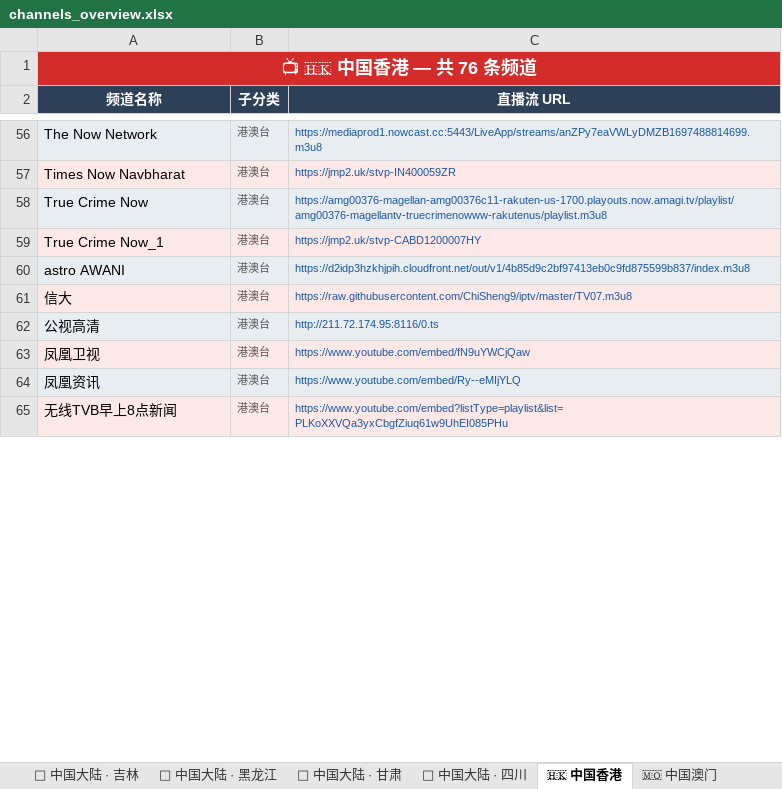
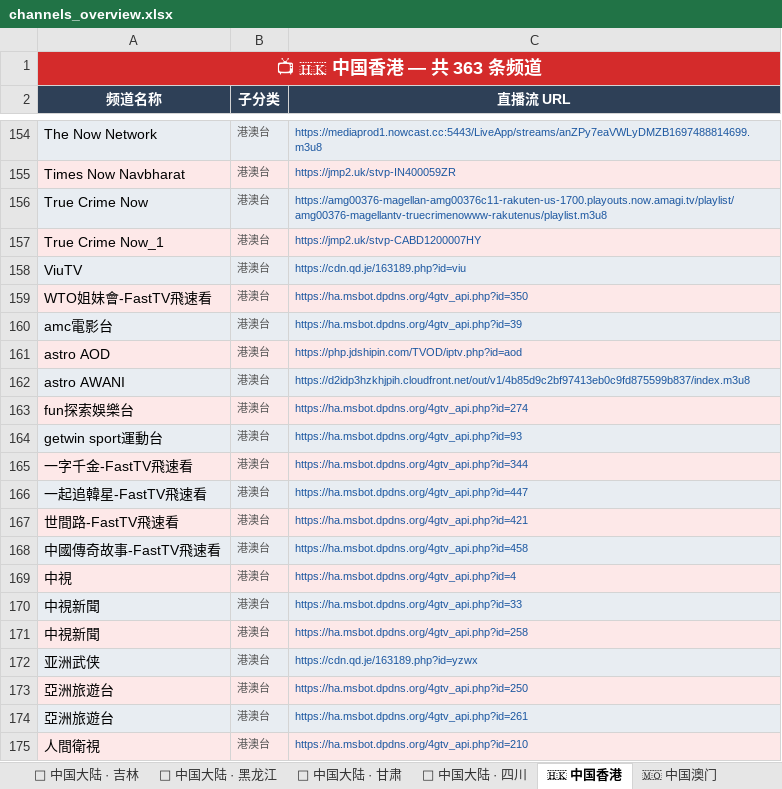
Before and after one commit to amazonjdshop/tv, an Excel workbook: channels_overview.xlsx, sheet 🇭🇰 中国香港, drawn as a sheet; only a part is shown, gaps mark what is left out; the shorter side is filled out with more unchanged rows; values as stored, in another font and other column widths than the file's, no borders; the diff covers the shown part only; the diff names each change by its address in the sheet, - before the commit and + after, or states it on an @@ line.

```diff
--- a/channels_overview.xlsx (sheet 🇭🇰 中国香港)
+++ b/channels_overview.xlsx (sheet 🇭🇰 中国香港)
-A1 (频道名称): 📺 🇭🇰 中国香港 — 共 76 条频道
+A1 (频道名称): 📺 🇭🇰 中国香港 — 共 363 条频道
+row 158: ViuTV | 港澳台 | https://cdn.qd.je/163189.php?id=viu
+row 159: WTO姐妹會-FastTV飛速看 | 港澳台 | https://ha.msbot.dpdns.org/4gtv_api.php?id=350
+row 160: amc電影台 | 港澳台 | https://ha.msbot.dpdns.org/4gtv_api.php?id=39
+row 161: astro AOD | 港澳台 | https://php.jdshipin.com/TVOD/iptv.php?id=aod
+row 163: fun探索娛樂台 | 港澳台 | https://ha.msbot.dpdns.org/4gtv_api.php?id=274
+row 164: getwin sport運動台 | 港澳台 | https://ha.msbot.dpdns.org/4gtv_api.php?id=93
+row 165: 一字千金-FastTV飛速看 | 港澳台 | https://ha.msbot.dpdns.org/4gtv_api.php?id=344
+row 166: 一起追韓星-FastTV飛速看 | 港澳台 | https://ha.msbot.dpdns.org/4gtv_api.php?id=447
+row 167: 世間路-FastTV飛速看 | 港澳台 | https://ha.msbot.dpdns.org/4gtv_api.php?id=421
+row 168: 中國傳奇故事-FastTV飛速看 | 港澳台 | https://ha.msbot.dpdns.org/4gtv_api.php?id=458
+row 169: 中視 | 港澳台 | https://ha.msbot.dpdns.org/4gtv_api.php?id=4
+row 170: 中視新聞 | 港澳台 | https://ha.msbot.dpdns.org/4gtv_api.php?id=33
+row 171: 中視新聞 | 港澳台 | https://ha.msbot.dpdns.org/4gtv_api.php?id=258
+row 172: 亚洲武侠 | 港澳台 | https://cdn.qd.je/163189.php?id=yzwx
+row 173: 亞洲旅遊台 | 港澳台 | https://ha.msbot.dpdns.org/4gtv_api.php?id=250
+row 174: 亞洲旅遊台 | 港澳台 | https://ha.msbot.dpdns.org/4gtv_api.php?id=261
+row 175: 人間衛視 | 港澳台 | https://ha.msbot.dpdns.org/4gtv_api.php?id=210
```
Also changed, not shown: 270 added rows elsewhere in this sheet, sheet 📺 其他频道, sheet 🇹🇼 中国台湾, sheet 🇲🇴 中国澳门, sheet 📊 总览, sheet 📡 中国大陆 · 央视, sheet 🏅 体育频道, 2 more sheets, 5 other files.
